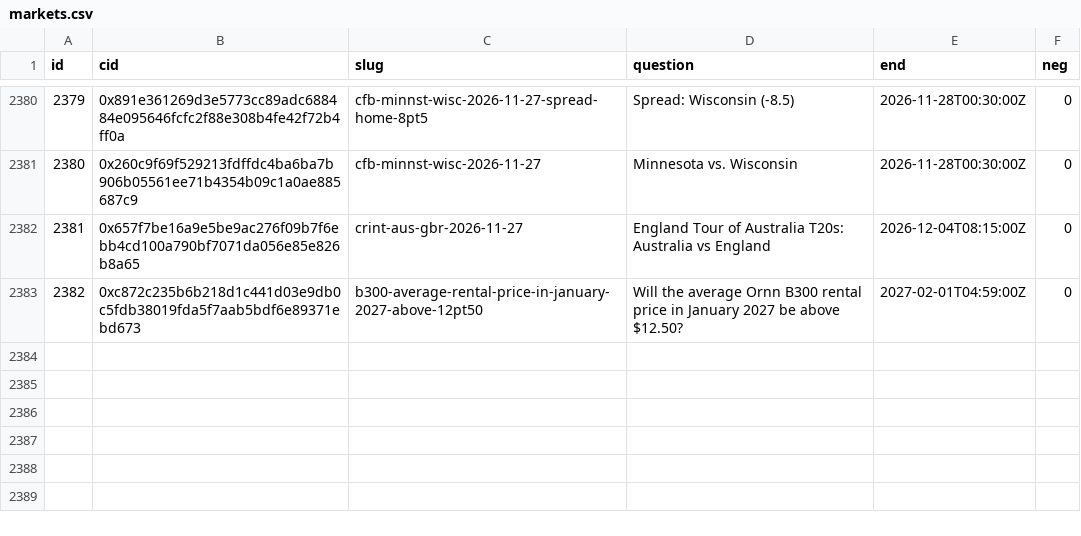
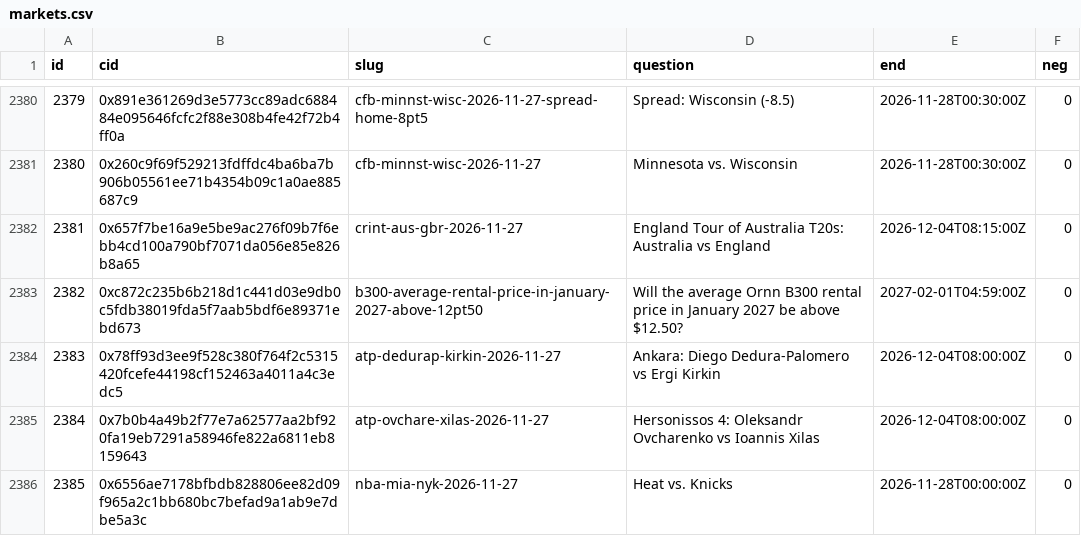
Before and after one commit to 2akklaktu-hue/polymarket, a CSV file: data/live/markets.csv, drawn as a sheet; only a part is shown, gaps mark what is left out.

```diff
--- a/data/live/markets.csv
+++ b/data/live/markets.csv
@@ -2383 +2383,4 @@ id,cid,slug,question,end,neg
 2382,0xc872c235b6b218d1c441d03e9db0c5fdb38019fda5f7aab5bdf6e89371ebd673,b300-average-rental-price-in-january-2027-above-12pt50,Will the average Ornn B300 rental price in January 2027 be above $12.50?,2027-02-01T04:59:00Z,0
+2383,0x78ff93d3ee9f528c380f764f2c5315420fcefe44198cf152463a4011a4c3edc5,atp-dedurap-kirkin-2026-11-27,Ankara: Diego Dedura-Palomero vs Ergi Kirkin,2026-12-04T08:00:00Z,0
+2384,0x7b0b4a49b2f77e7a62577aa2bf920fa19eb7291a58946fe822a6811eb8159643,atp-ovchare-xilas-2026-11-27,Hersonissos 4: Oleksandr Ovcharenko vs Ioannis Xilas,2026-12-04T08:00:00Z,0
+2385,0x6556ae7178bfbdb828806ee82d09f965a2c1bb680bc7befad9a1ab9e7dbe5a3c,nba-mia-nyk-2026-11-27,Heat vs. Knicks,2026-11-28T00:00:00Z,0
```
Also changed, not shown: 2 other files.
